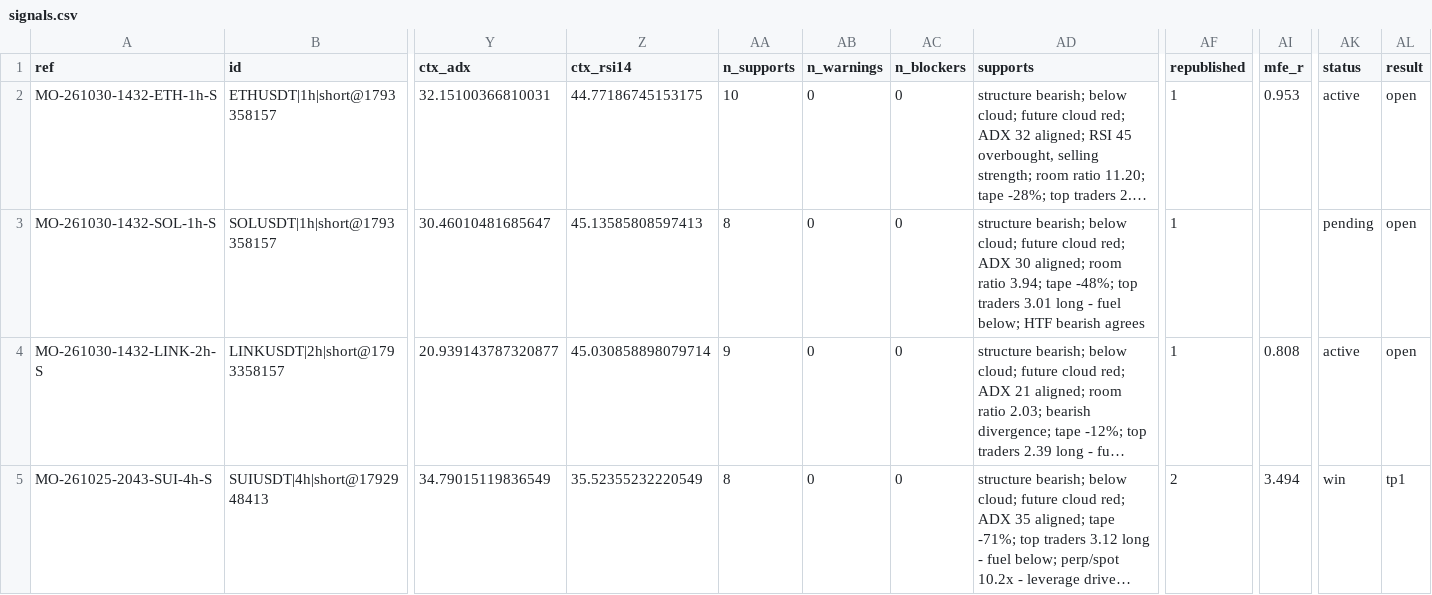
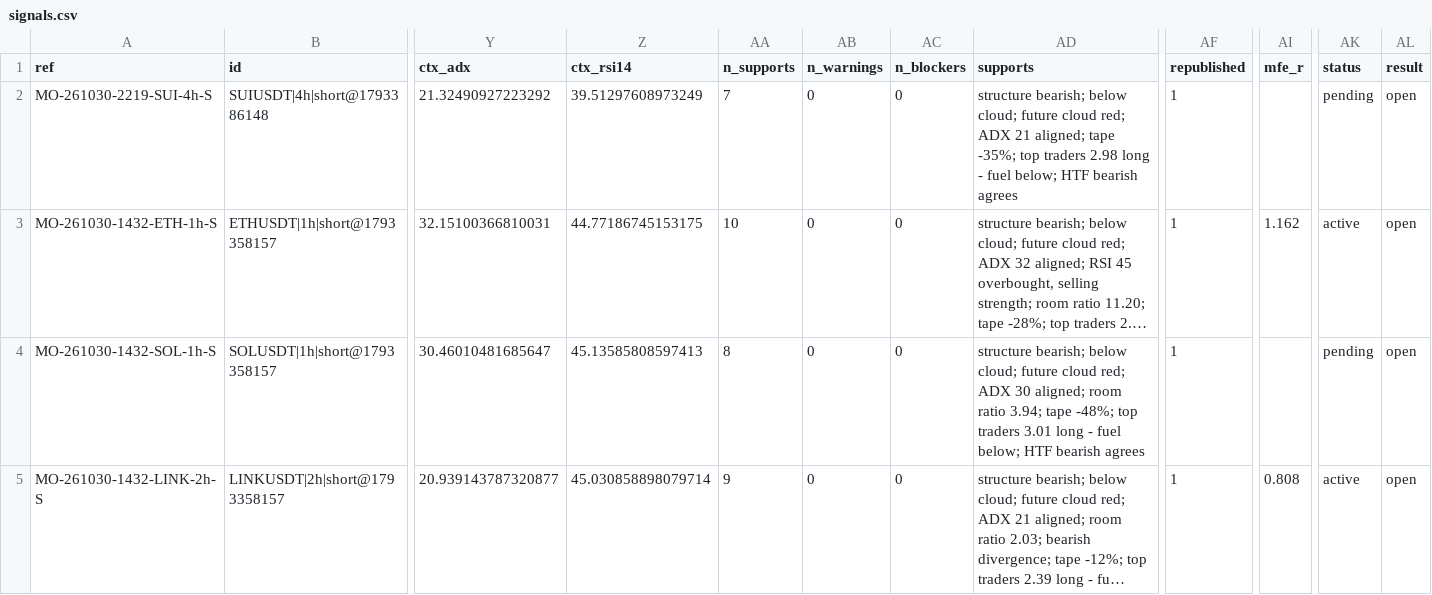
Before and after one commit to msmadanni88/market-observatory, a CSV file: brief/signals.csv, drawn as a sheet; only a part is shown, gaps mark what is left out; the shorter side is filled out with more unchanged rows; long unchanged cells end in …; addresses are those after the commit; rows hold the shown columns only; the diff names each change by its address in the sheet, - before the commit and + after, or states it on an @@ line.

```diff
--- a/brief/signals.csv
+++ b/brief/signals.csv
+row 2: MO-261030-2219-SUI-4h-S | SUIUSDT|4h|short@1793386148 | 21.32490927223292 | 39.51297608973249 | 7 | 0 | 0 | structure bearish; below cloud; future cloud red; ADX 21 aligned; tape -35%; top traders 2.98 long - fuel below; HTF bearish agrees | 1 |  | pending | open
-AI3 (mfe_r): 0.953
+AI3 (mfe_r): 1.162
```
Also changed, not shown: 3 other files.
